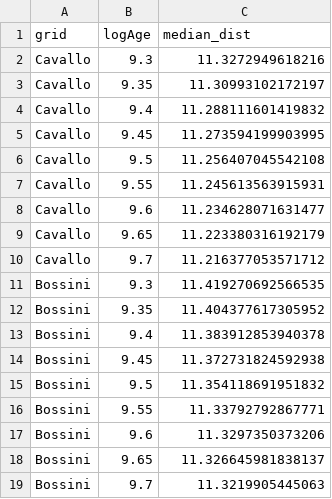
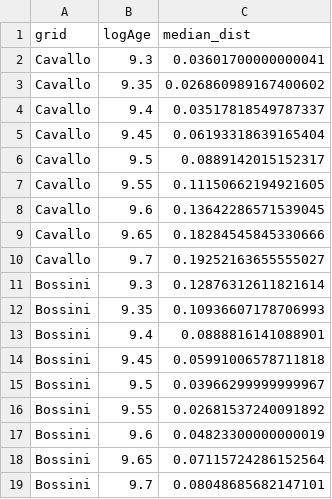
Before and after one commit to anlava/m67-isochrones, a CSV file: experiment/age_fit/m67_fit_results.csv, drawn as a sheet.

Commit message:
Исправлен colour в fit_m67.py: BP−RP = BPmag − RPmag (было RPmag)
- fit_m67.py: colour читается как float(cols[5]) − float(cols[6]) = BPmag − RPmag
  (ранее читалось float(cols[6]) = RPmag, что давало расстояние ~11 mag)
- fit_m67.py: import distance_to_isochrone, load_grid из synthetic_test.py
- Добавлен cross-check BP−RP: TSV против results/m67_members_selected.csv
  по GaiaDR3 — 257/257 совпадают
- M67_FIT_RESULTS.md: обновлён (удалён вывод о возрасте >5 Gyr)
- m67_cmd_fit.png: перестроен с корректными M ≈ 0.027 mag
- m67_fit_results.csv: пересобран

Результат (исправленный):
  Cavallo ([Fe/H]=+0.32): logAge=9.35 (2.24 Gyr), M=0.02686 mag
  Bossini ([Fe/H]=0.00):  logAge=9.55 (3.55 Gyr), M=0.02681 mag
  Минимум не на границе ни для одной сетки.
  Близкое к литературе значение даёт Bossini (3.55 Gyr для M67).

Статья не правилась.

```diff
--- a/experiment/age_fit/m67_fit_results.csv
+++ b/experiment/age_fit/m67_fit_results.csv
@@ -1,19 +1,19 @@
 grid,logAge,median_dist
-Cavallo,9.3,11.3272949618216
-Cavallo,9.35,11.30993102172197
-Cavallo,9.4,11.288111601419832
-Cavallo,9.45,11.273594199903995
-Cavallo,9.5,11.256407045542108
-Cavallo,9.55,11.245613563915931
-Cavallo,9.6,11.234628071631477
-Cavallo,9.65,11.223380316192179
-Cavallo,9.7,11.216377053571712
-Bossini,9.3,11.419270692566535
-Bossini,9.35,11.404377617305952
-Bossini,9.4,11.383912853940378
-Bossini,9.45,11.372731824592938
-Bossini,9.5,11.354118691951832
-Bossini,9.55,11.33792792867771
-Bossini,9.6,11.3297350373206
-Bossini,9.65,11.326645981838137
-Bossini,9.7,11.3219905445063
+Cavallo,9.3,0.03601700000000041
+Cavallo,9.35,0.026860989167400602
+Cavallo,9.4,0.03517818549787337
+Cavallo,9.45,0.06193318639165404
+Cavallo,9.5,0.0889142015152317
+Cavallo,9.55,0.11150662194921605
+Cavallo,9.6,0.13642286571539045
+Cavallo,9.65,0.18284545845330666
+Cavallo,9.7,0.19252163655555027
+Bossini,9.3,0.12876312611821614
+Bossini,9.35,0.10936607178706993
+Bossini,9.4,0.0888816141088901
+Bossini,9.45,0.05991006578711818
+Bossini,9.5,0.03966299999999967
+Bossini,9.55,0.02681537240091892
+Bossini,9.6,0.04823300000000019
+Bossini,9.65,0.07115724286152564
+Bossini,9.7,0.08048685682147101
```
Also changed, not shown: 3 other files.
